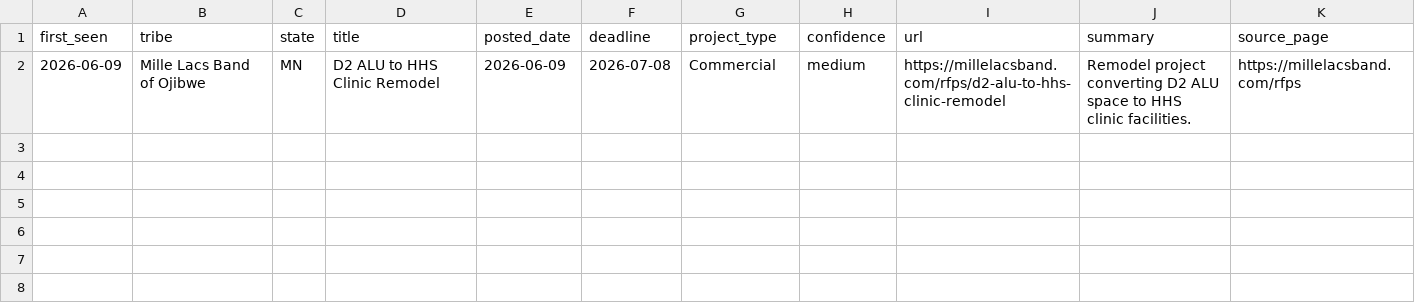
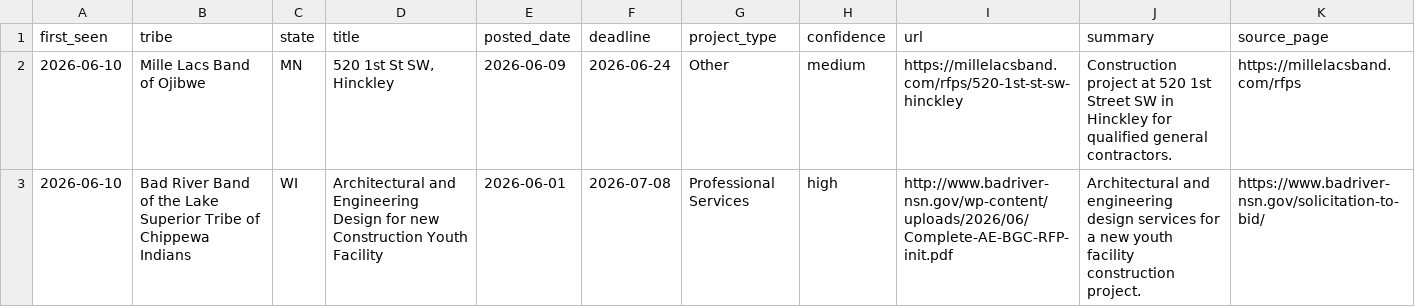
Before and after one commit to revelinvestments/tribal-rfp-scraper, a CSV file: data/new_rfps.csv, drawn as a sheet.

```diff
--- a/data/new_rfps.csv
+++ b/data/new_rfps.csv
@@ -1,2 +1,3 @@
 first_seen,tribe,state,title,posted_date,deadline,project_type,confidence,url,summary,source_page
-2026-06-09,Mille Lacs Band of Ojibwe,MN,D2 ALU to HHS Clinic Remodel,2026-06-09,2026-07-08,Commercial,medium,https://millelacsband.com/rfps/d2-alu-to-hhs-clinic-remodel,Remodel project converting D2 ALU space to HHS clinic facilities.,https://millelacsband.com/rfps
+2026-06-10,Mille Lacs Band of Ojibwe,MN,"520 1st St SW, Hinckley",2026-06-09,2026-06-24,Other,medium,https://millelacsband.com/rfps/520-1st-st-sw-hinckley,Construction project at 520 1st Street SW in Hinckley for qualified general contractors.,https://millelacsband.com/rfps
+2026-06-10,Bad River Band of the Lake Superior Tribe of Chippewa Indians,WI,Architectural and Engineering Design for new Construction Youth Facility,2026-06-01,2026-07-08,Professional Services,high,http://www.badriver-nsn.gov/wp-content/uploads/2026/06/Complete-AE-BGC-RFP-init.pdf,Architectural and engineering design services for a new youth facility construction project.,https://www.badriver-nsn.gov/solicitation-to-bid/
```
Also changed, not shown: data/all_rfps.csv, 2 other files.
